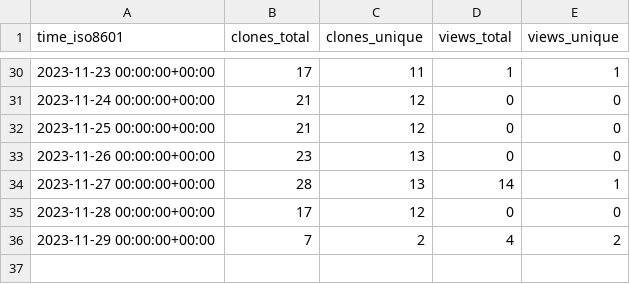
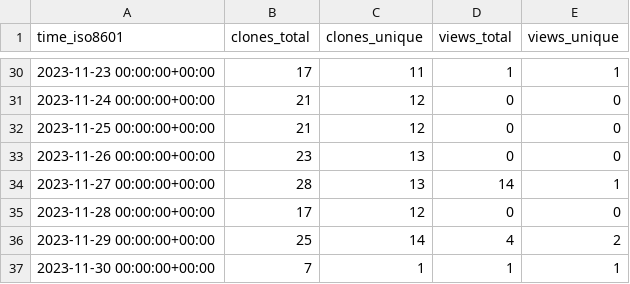
Before and after one commit to nanlabs/awesome-nan, a CSV file: nanlabs/awesome-nan/ghrs-data/views_clones_aggregate.csv, drawn as a sheet; only a part is shown, gaps mark what is left out.

```diff
--- a/nanlabs/awesome-nan/ghrs-data/views_clones_aggregate.csv
+++ b/nanlabs/awesome-nan/ghrs-data/views_clones_aggregate.csv
@@ -35,2 +35,3 @@ time_iso8601,clones_total,clones_unique,views_total,views_unique
 2023-11-28 00:00:00+00:00,17,12,0,0
-2023-11-29 00:00:00+00:00,7,2,4,2
+2023-11-29 00:00:00+00:00,25,14,4,2
+2023-11-30 00:00:00+00:00,7,1,1,1
```
Also changed, not shown: 1 other file.
